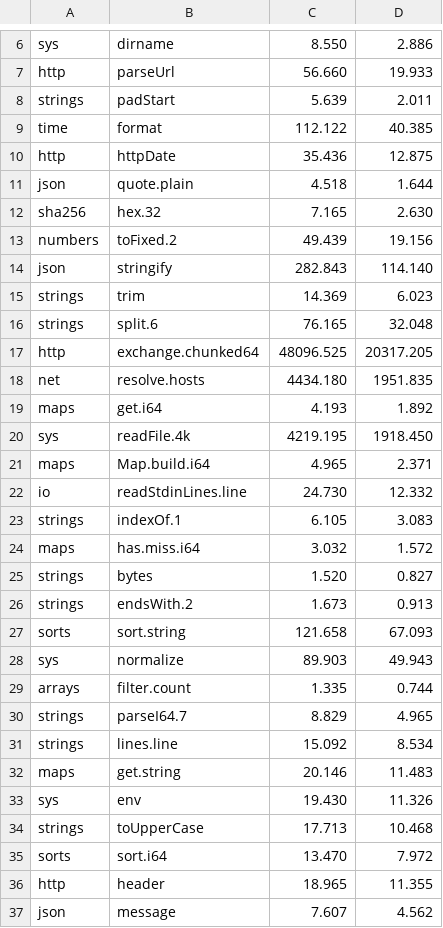
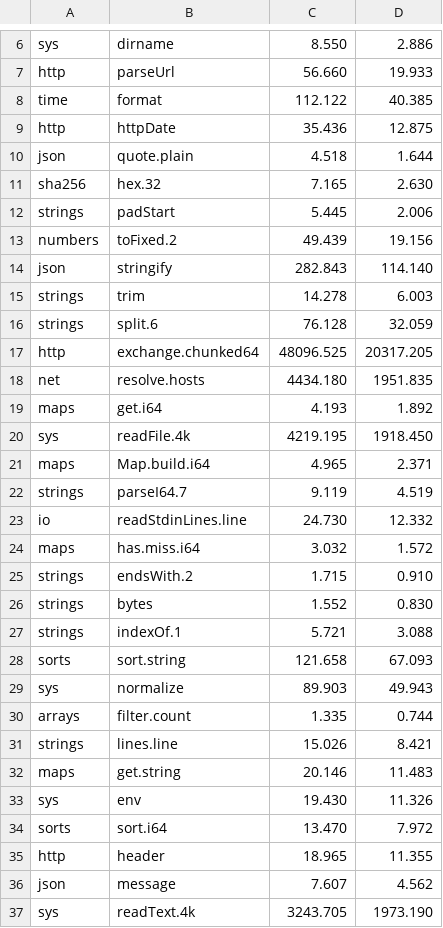
Before and after one commit to jbillard/isocron, a TSV file: results/primitives.tsv, drawn as a sheet; only a part is shown, gaps mark what is left out; the shorter side is filled out with more unchanged rows; the diff covers the shown part only.

Commit message:
A text in another case only read in its scope on the stack: toUpperCase 17.69 -> 13.93 ns (D501)

```diff
--- a/results/primitives.tsv
+++ b/results/primitives.tsv
@@ -7,3 +7,2 @@ sys	dirname	8.550	2.886
 http	parseUrl	56.660	19.933
-strings	padStart	5.639	2.011
 time	format	112.122	40.385
@@ -12,6 +11,7 @@ json	quote.plain	4.518	1.644
 sha256	hex.32	7.165	2.630
+strings	padStart	5.445	2.006
 numbers	toFixed.2	49.439	19.156
 json	stringify	282.843	114.140
-strings	trim	14.369	6.023
-strings	split.6	76.165	32.048
+strings	trim	14.278	6.003
+strings	split.6	76.128	32.059
 http	exchange.chunked64	48096.525	20317.205
@@ -21,7 +21,8 @@ sys	readFile.4k	4219.195	1918.450
 maps	Map.build.i64	4.965	2.371
+strings	parseI64.7	9.119	4.519
 io	readStdinLines.line	24.730	12.332
-strings	indexOf.1	6.105	3.083
 maps	has.miss.i64	3.032	1.572
-strings	bytes	1.520	0.827
-strings	endsWith.2	1.673	0.913
+strings	endsWith.2	1.715	0.910
+strings	bytes	1.552	0.830
+strings	indexOf.1	5.721	3.088
 sorts	sort.string	121.658	67.093
@@ -29,7 +30,5 @@ sys	normalize	89.903	49.943
 arrays	filter.count	1.335	0.744
-strings	parseI64.7	8.829	4.965
-strings	lines.line	15.092	8.534
+strings	lines.line	15.026	8.421
 maps	get.string	20.146	11.483
 sys	env	19.430	11.326
-strings	toUpperCase	17.713	10.468
 sorts	sort.i64	13.470	7.972
```
Also changed, not shown: 6 added rows, 5 removed rows and 12 edited cells elsewhere in this file, 6 other files.
